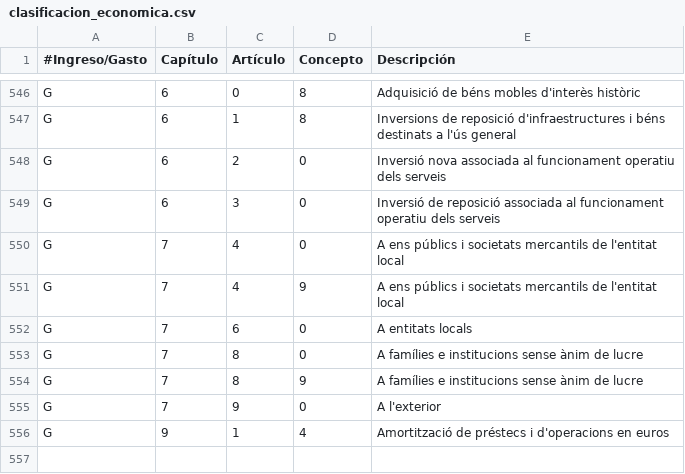
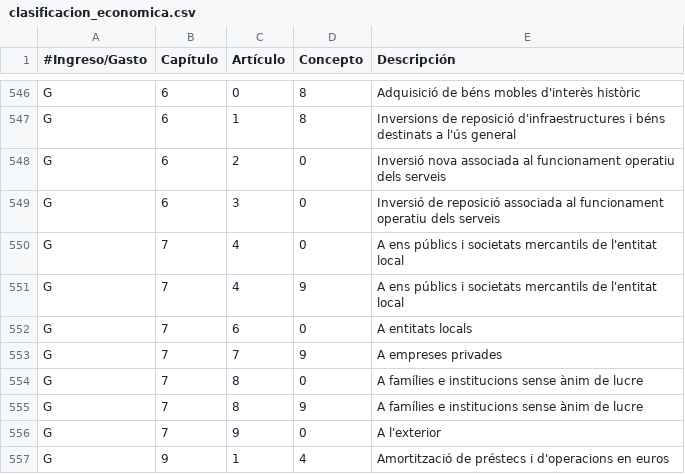
Before and after one commit to civio/presupuesto-menorca, a CSV file: data/ca/clasificacion_economica.csv, drawn as a sheet; only a part is shown, gaps mark what is left out.

```diff
--- a/data/ca/clasificacion_economica.csv
+++ b/data/ca/clasificacion_economica.csv
@@ -552,2 +552,3 @@ G,7,4,9,A ens públics i societats mercantils de l'entitat local
 G,7,6,0,A entitats locals
+G,7,7,9,A empreses privades
 G,7,8,0,A famílies e institucions sense ànim de lucre
```
Also changed, not shown: data/es/clasificacion_economica.csv, 6 other files.
